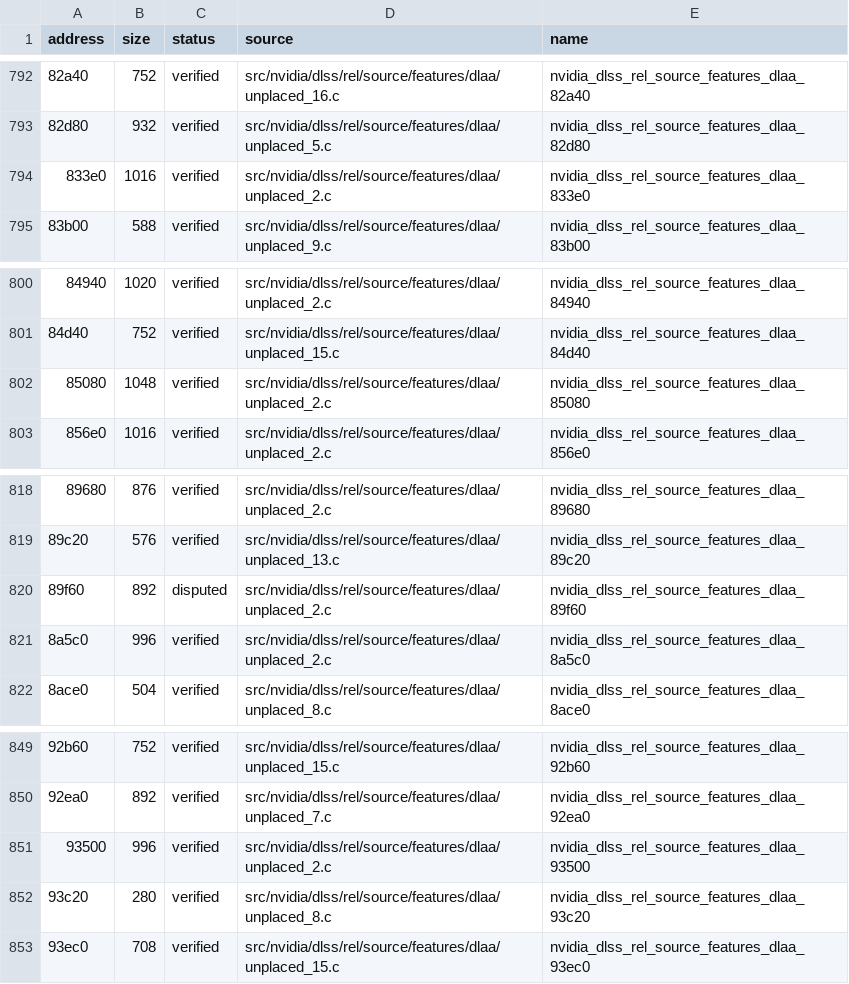
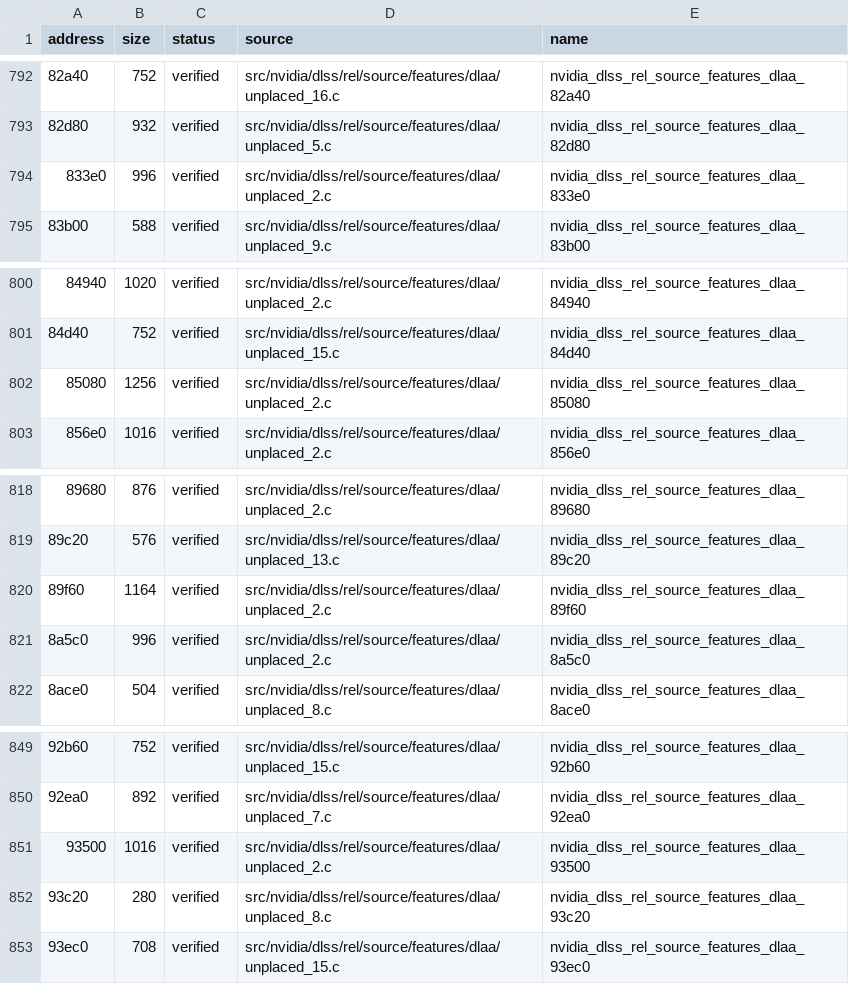
Before and after one commit to vexcited/fefw, a CSV file: data/ledger/subsdk0.csv, drawn as a sheet; only a part is shown, gaps mark what is left out; the diff names each change by its address in the sheet, - before the commit and + after, or states it on an @@ line.

```diff
--- a/data/ledger/subsdk0.csv
+++ b/data/ledger/subsdk0.csv
-B794 (size): 1016
+B794 (size): 996
-B802 (size): 1048
+B802 (size): 1256
-B820 (size): 892
+B820 (size): 1164
-C820 (status): disputed
+C820 (status): verified
-B851 (size): 996
+B851 (size): 1016
```
Also changed, not shown: 3 other files.
